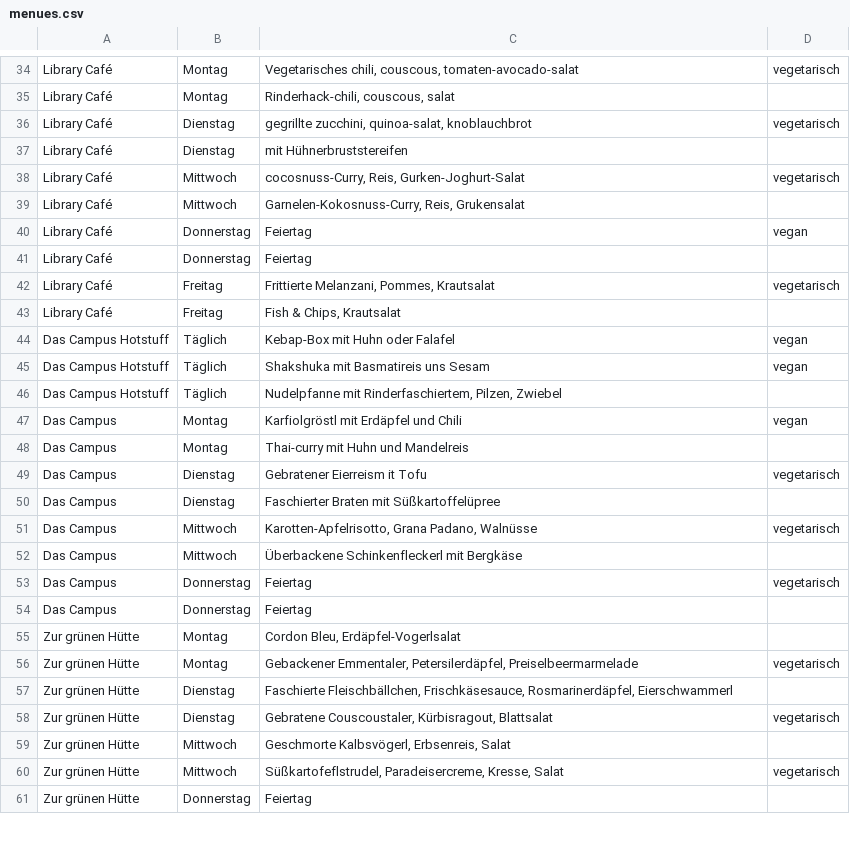
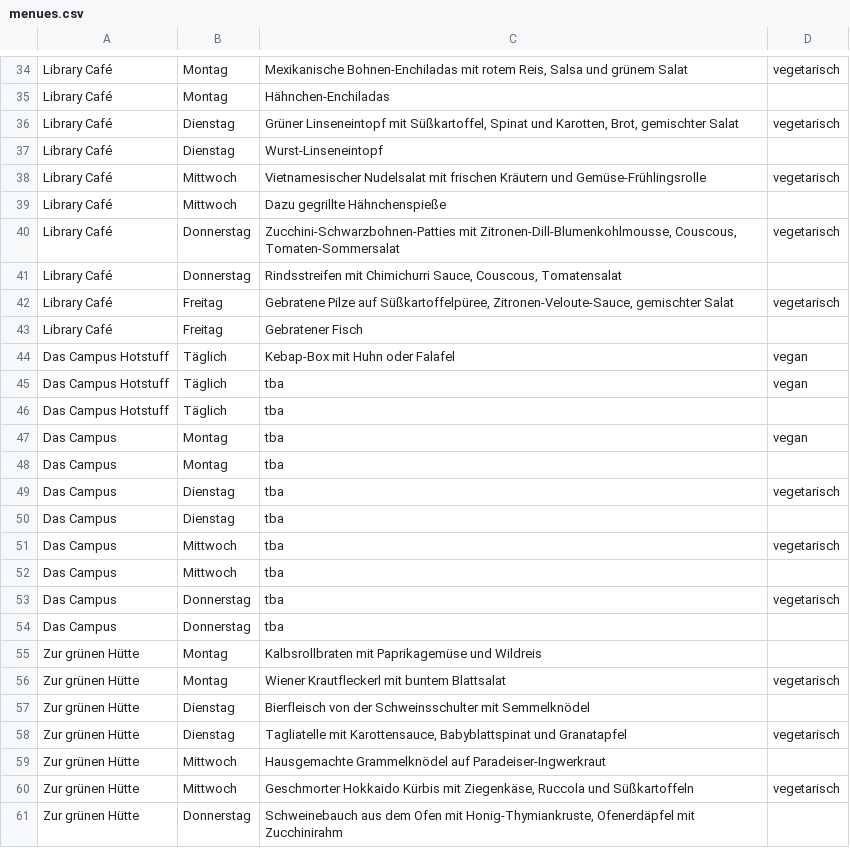
Before and after one commit to ClaraHimmelbauer/mittagsmenue_wu, a CSV file: data/menues.csv, drawn as a sheet; only a part is shown, gaps mark what is left out; the diff covers the shown part only; the diff names each change by its address in the sheet, - before the commit and + after, or states it on an @@ line.

```diff
--- a/data/menues.csv
+++ b/data/menues.csv
-C34: Vegetarisches chili, couscous, tomaten-avocado-salat
+C34: Mexikanische Bohnen-Enchiladas mit rotem Reis, Salsa und grünem Salat
-C35: Rinderhack-chili, couscous, salat
+C35: Hähnchen-Enchiladas
-C36: gegrillte zucchini, quinoa-salat, knoblauchbrot
+C36: Grüner Linseneintopf mit Süßkartoffel, Spinat und Karotten, Brot, gemischter Salat
-C37: mit Hühnerbruststereifen
+C37: Wurst-Linseneintopf
-C38: cocosnuss-Curry, Reis, Gurken-Joghurt-Salat
+C38: Vietnamesischer Nudelsalat mit frischen Kräutern und Gemüse-Frühlingsrolle
-C39: Garnelen-Kokosnuss-Curry, Reis, Grukensalat
+C39: Dazu gegrillte Hähnchenspieße
-C40: Feiertag
+C40: Zucchini-Schwarzbohnen-Patties mit Zitronen-Dill-Blumenkohlmousse, Couscous, Tomaten-Sommersalat
-D40: vegan
+D40: vegetarisch
-C41: Feiertag
+C41: Rindsstreifen mit Chimichurri Sauce, Couscous, Tomatensalat
-C42: Frittierte Melanzani, Pommes, Krautsalat
+C42: Gebratene Pilze auf Süßkartoffelpüree, Zitronen-Veloute-Sauce, gemischter Salat
-C43: Fish & Chips, Krautsalat
+C43: Gebratener Fisch
-C45: Shakshuka mit Basmatireis uns Sesam
+C45: tba
-C46: Nudelpfanne mit Rinderfaschiertem, Pilzen, Zwiebel
+C46: tba
-C47: Karfiolgröstl mit Erdäpfel und Chili
+C47: tba
-C48: Thai-curry mit Huhn und Mandelreis
+C48: tba
-C49: Gebratener Eierreism it Tofu
+C49: tba
-C50: Faschierter Braten mit Süßkartoffelüpree
+C50: tba
-C51: Karotten-Apfelrisotto, Grana Padano, Walnüsse
+C51: tba
-C52: Überbackene Schinkenfleckerl mit Bergkäse
+C52: tba
-C53:C54: Feiertag
+C53:C54: tba
-C55: Cordon Bleu, Erdäpfel-Vogerlsalat
+C55: Kalbsrollbraten mit Paprikagemüse und Wildreis
-C56: Gebackener Emmentaler, Petersilerdäpfel, Preiselbeermarmelade
+C56: Wiener Krautfleckerl mit buntem Blattsalat
-C57: Faschierte Fleischbällchen, Frischkäsesauce, Rosmarinerdäpfel, Eierschwammerl
+C57: Bierfleisch von der Schweinsschulter mit Semmelknödel
-C58: Gebratene Couscoustaler, Kürbisragout, Blattsalat
+C58: Tagliatelle mit Karottensauce, Babyblattspinat und Granatapfel
-C59: Geschmorte Kalbsvögerl, Erbsenreis, Salat
+C59: Hausgemachte Grammelknödel auf Paradeiser-Ingwerkraut
-C60: Süßkartofeflstrudel, Paradeisercreme, Kresse, Salat
+C60: Geschmorter Hokkaido Kürbis mit Ziegenkäse, Ruccola und Süßkartoffeln
-C61: Feiertag
+C61: Schweinebauch aus dem Ofen mit Honig-Thymiankruste, Ofenerdäpfel mit Zucchinirahm
```
Also changed, not shown: 51 edited cells elsewhere in this file.
